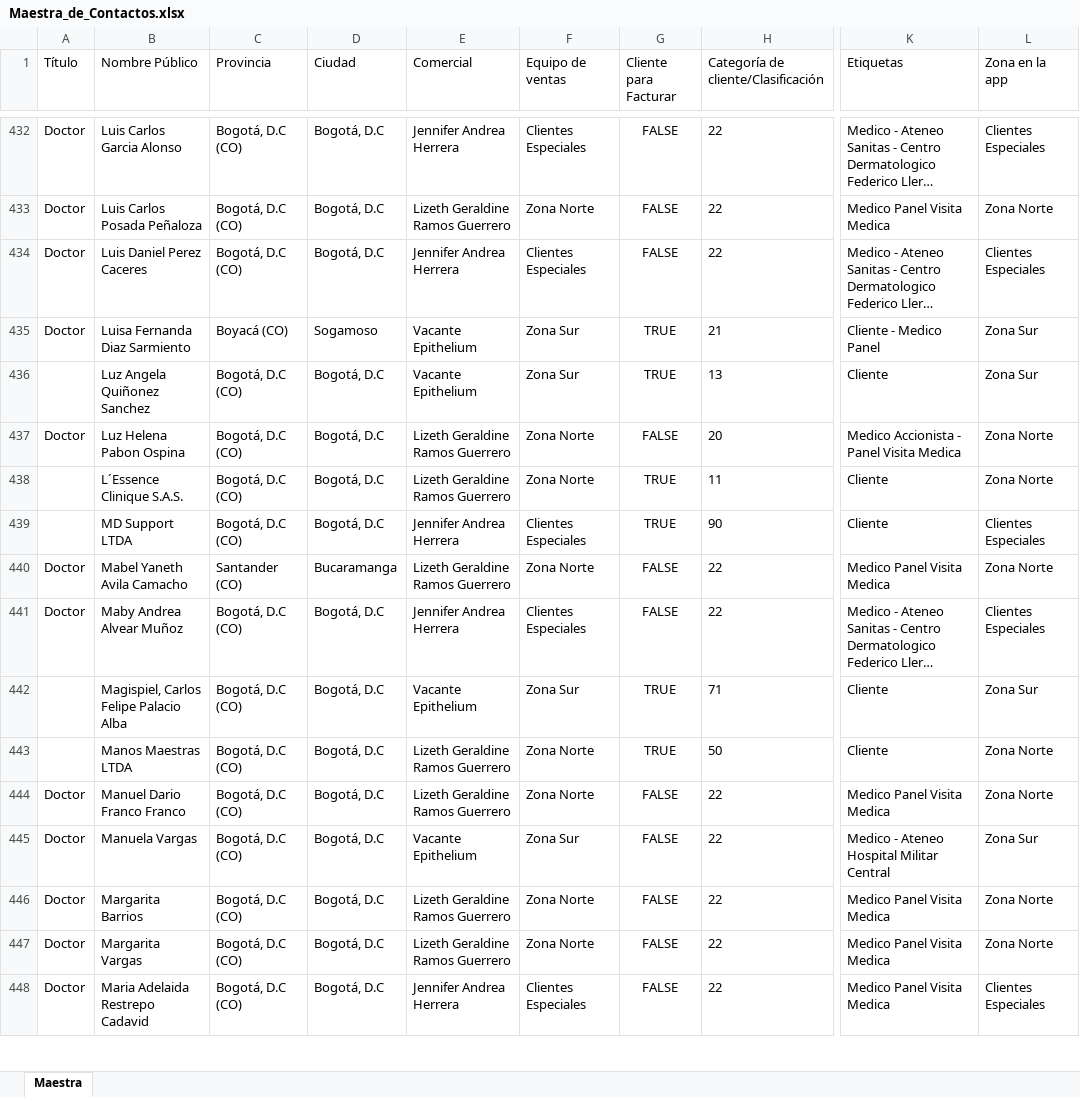
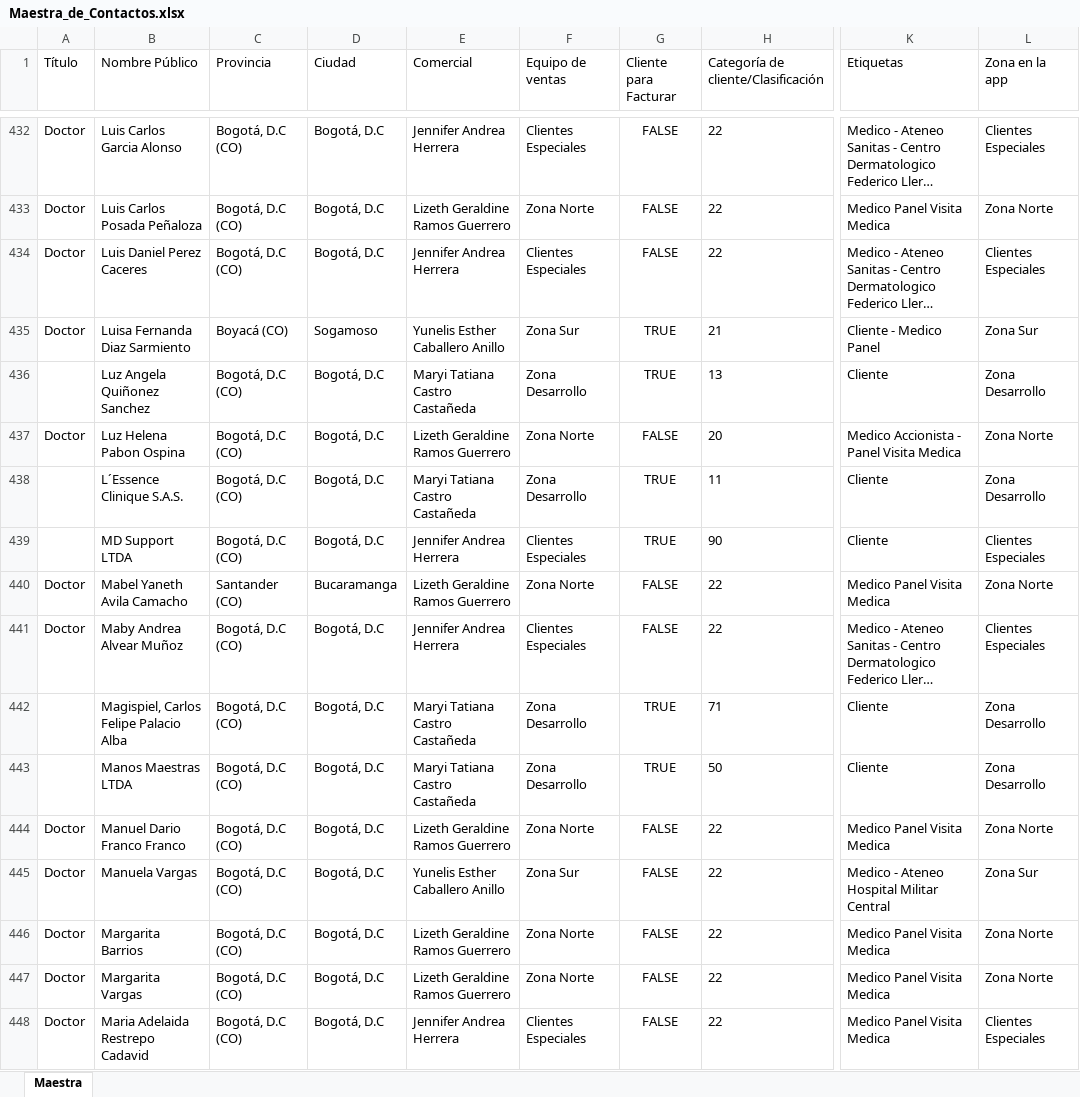
Before and after one commit to Epitheliumsa/ruta-comercial, an Excel workbook: datos/Maestra_de_Contactos.xlsx, sheet Maestra, drawn as a sheet; only a part is shown, gaps mark what is left out; long unchanged cells end in …; values as stored, in another font and other column widths than the file's, no borders; the diff covers the shown part only; the diff names each change by its address in the sheet, - before the commit and + after, or states it on an @@ line.

```diff
--- a/datos/Maestra_de_Contactos.xlsx (sheet Maestra)
+++ b/datos/Maestra_de_Contactos.xlsx (sheet Maestra)
-E435 (Comercial): Vacante Epithelium
+E435 (Comercial): Yunelis Esther Caballero Anillo
-E436 (Comercial): Vacante Epithelium
+E436 (Comercial): Maryi Tatiana Castro Castañeda
-F436 (Equipo de ventas): Zona Sur
+F436 (Equipo de ventas): Zona Desarrollo
-L436 (Zona en la app): Zona Sur
+L436 (Zona en la app): Zona Desarrollo
-E438 (Comercial): Lizeth Geraldine Ramos Guerrero
+E438 (Comercial): Maryi Tatiana Castro Castañeda
-F438 (Equipo de ventas): Zona Norte
+F438 (Equipo de ventas): Zona Desarrollo
-L438 (Zona en la app): Zona Norte
+L438 (Zona en la app): Zona Desarrollo
-E442 (Comercial): Vacante Epithelium
+E442 (Comercial): Maryi Tatiana Castro Castañeda
-F442 (Equipo de ventas): Zona Sur
+F442 (Equipo de ventas): Zona Desarrollo
-L442 (Zona en la app): Zona Sur
+L442 (Zona en la app): Zona Desarrollo
-E443 (Comercial): Lizeth Geraldine Ramos Guerrero
+E443 (Comercial): Maryi Tatiana Castro Castañeda
-F443 (Equipo de ventas): Zona Norte
+F443 (Equipo de ventas): Zona Desarrollo
-L443 (Zona en la app): Zona Norte
+L443 (Zona en la app): Zona Desarrollo
-E445 (Comercial): Vacante Epithelium
+E445 (Comercial): Yunelis Esther Caballero Anillo
```
Also changed, not shown: 418 edited cells elsewhere in this sheet, datos/Matriz_App.xlsx, 8 other files.
